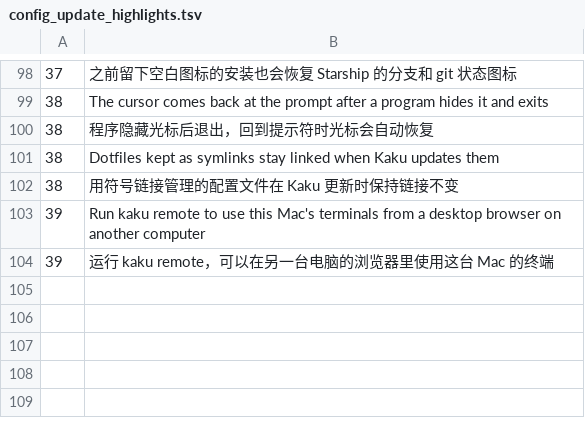
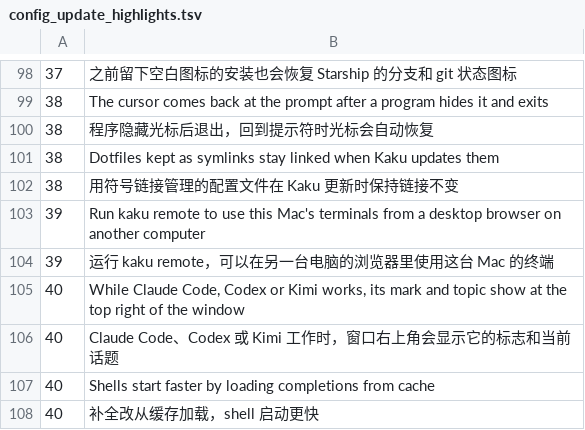
Before and after one commit to HiAriesZhou/Kaku-fork, a TSV file: assets/shell-integration/config_update_highlights.tsv, drawn as a sheet; only a part is shown, gaps mark what is left out.

Commit message:
chore(release): prepare V0.25.0
Bump to 0.25.0 and config version 40 so existing installs regenerate kaku.zsh and get the faster completion loading, and write the notes for the agent title, Claude Code alerts, AI chat and remote input changes.

```diff
--- a/assets/shell-integration/config_update_highlights.tsv
+++ b/assets/shell-integration/config_update_highlights.tsv
@@ -104 +104,5 @@
 39	运行 kaku remote，可以在另一台电脑的浏览器里使用这台 Mac 的终端
+40	While Claude Code, Codex or Kimi works, its mark and topic show at the top right of the window
+40	Claude Code、Codex 或 Kimi 工作时，窗口右上角会显示它的标志和当前话题
+40	Shells start faster by loading completions from cache
+40	补全改从缓存加载，shell 启动更快
```
Also changed, not shown: 6 other files.
